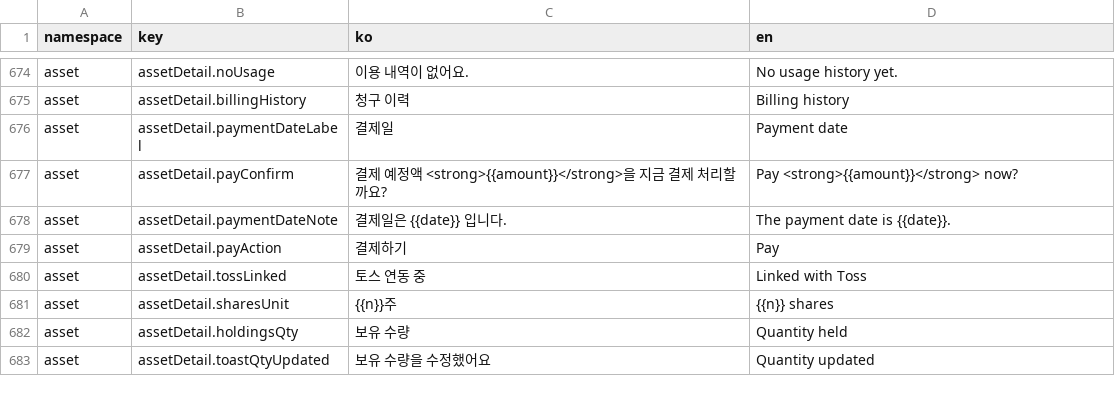
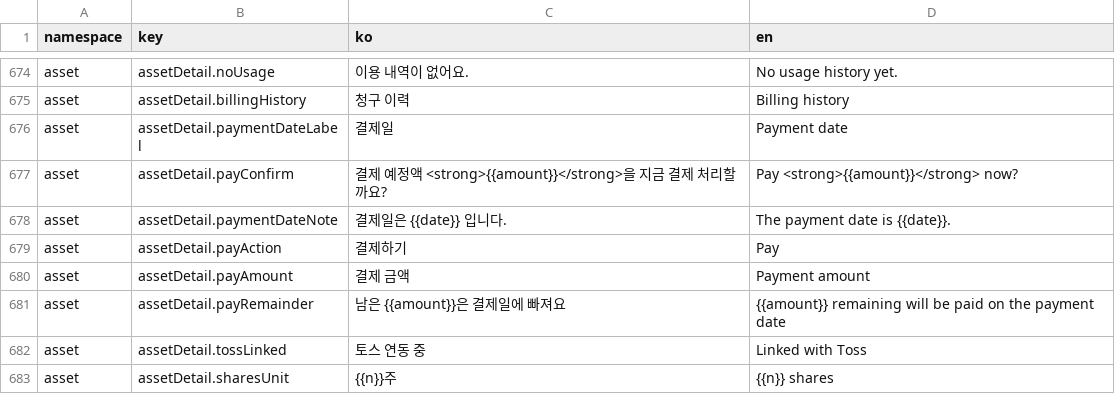
Before and after one commit to lshdainty/porest-desk-front, a CSV file: i18n/translations.csv, drawn as a sheet; only a part is shown, gaps mark what is left out; the shorter side is filled out with more unchanged rows; the diff names each change by its address in the sheet, - before the commit and + after, or states it on an @@ line.

```diff
--- a/i18n/translations.csv
+++ b/i18n/translations.csv
+row 680: asset | assetDetail.payAmount | 결제 금액 | Payment amount
+row 681: asset | assetDetail.payRemainder | 남은 {{amount}}은 결제일에 빠져요 | {{amount}} remaining will be paid on the payment date
```
Also changed, not shown: 3 other files.
